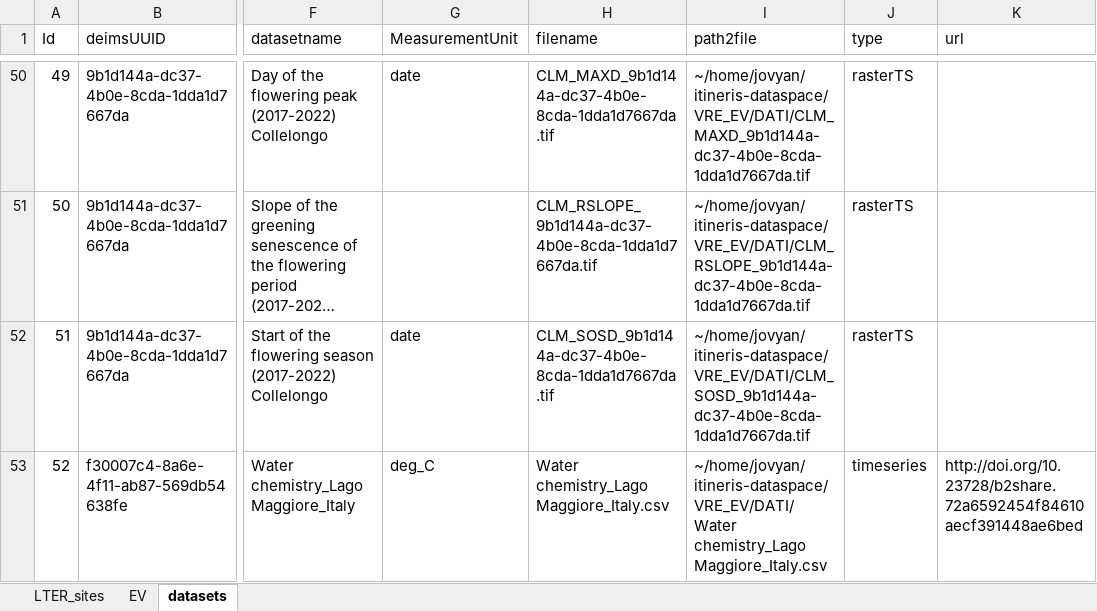
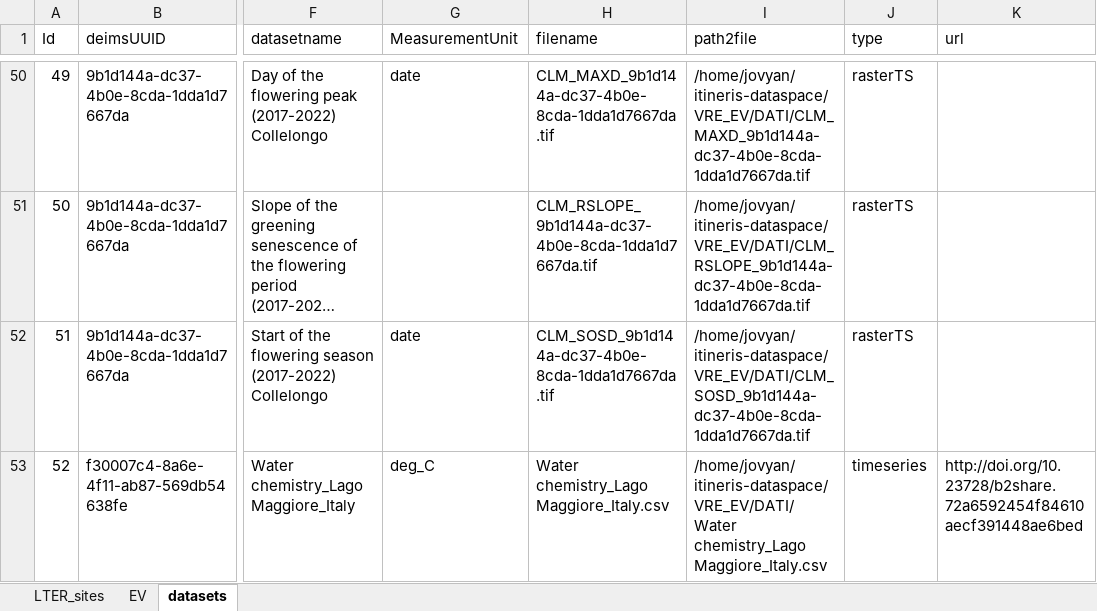
Before and after one commit to oggioniale/ITINERIS-EVsVRE, an Excel workbook: data-raw/sites_list.xlsx, sheet datasets, drawn as a sheet; only a part is shown, gaps mark what is left out; long unchanged cells end in …; values as stored, in another font and other column widths than the file's, no borders; the diff covers the shown part only; the diff names each change by its address in the sheet, - before the commit and + after, or states it on an @@ line.

Commit message:
Fix file path

```diff
--- a/data-raw/sites_list.xlsx (sheet datasets)
+++ b/data-raw/sites_list.xlsx (sheet datasets)
-I50 (path2file): ~/home/jovyan/itineris-dataspace/VRE_EV/DATI/CLM_MAXD_9b1d144a-dc37-4b0e-8cda-1dda1d7667da.tif
+I50 (path2file): /home/jovyan/itineris-dataspace/VRE_EV/DATI/CLM_MAXD_9b1d144a-dc37-4b0e-8cda-1dda1d7667da.tif
-I51 (path2file): ~/home/jovyan/itineris-dataspace/VRE_EV/DATI/CLM_RSLOPE_9b1d144a-dc37-4b0e-8cda-1dda1d7667da.tif
+I51 (path2file): /home/jovyan/itineris-dataspace/VRE_EV/DATI/CLM_RSLOPE_9b1d144a-dc37-4b0e-8cda-1dda1d7667da.tif
-I52 (path2file): ~/home/jovyan/itineris-dataspace/VRE_EV/DATI/CLM_SOSD_9b1d144a-dc37-4b0e-8cda-1dda1d7667da.tif
+I52 (path2file): /home/jovyan/itineris-dataspace/VRE_EV/DATI/CLM_SOSD_9b1d144a-dc37-4b0e-8cda-1dda1d7667da.tif
-I53 (path2file): ~/home/jovyan/itineris-dataspace/VRE_EV/DATI/Water chemistry_Lago Maggiore_Italy.csv
+I53 (path2file): /home/jovyan/itineris-dataspace/VRE_EV/DATI/Water chemistry_Lago Maggiore_Italy.csv
```
Also changed, not shown: 90 edited cells and cell formats elsewhere in this sheet, 1 other file.
